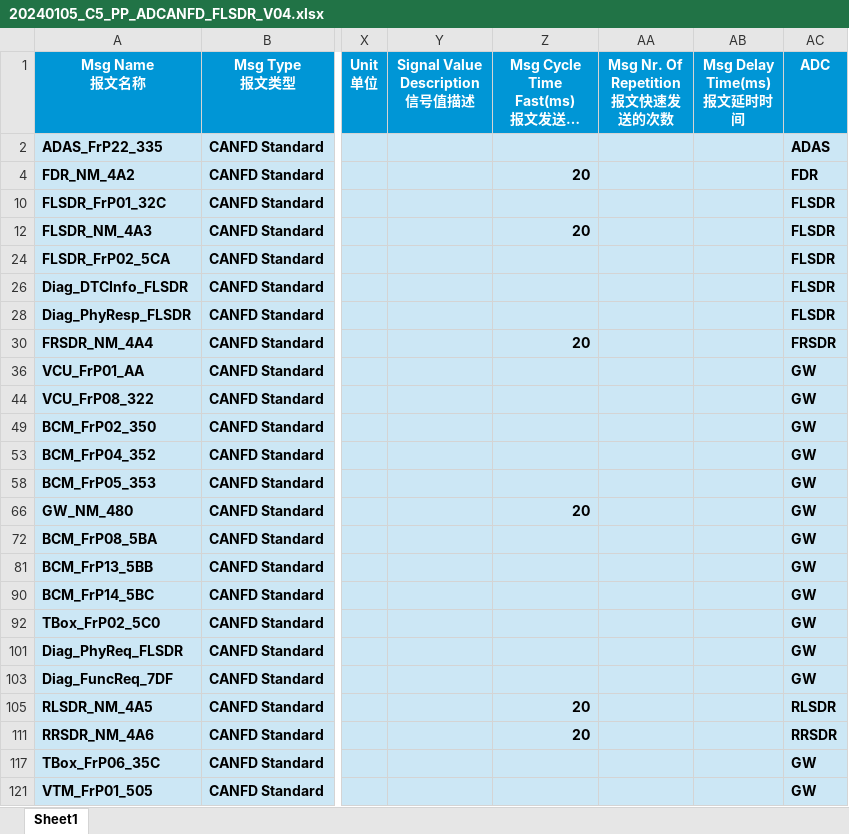
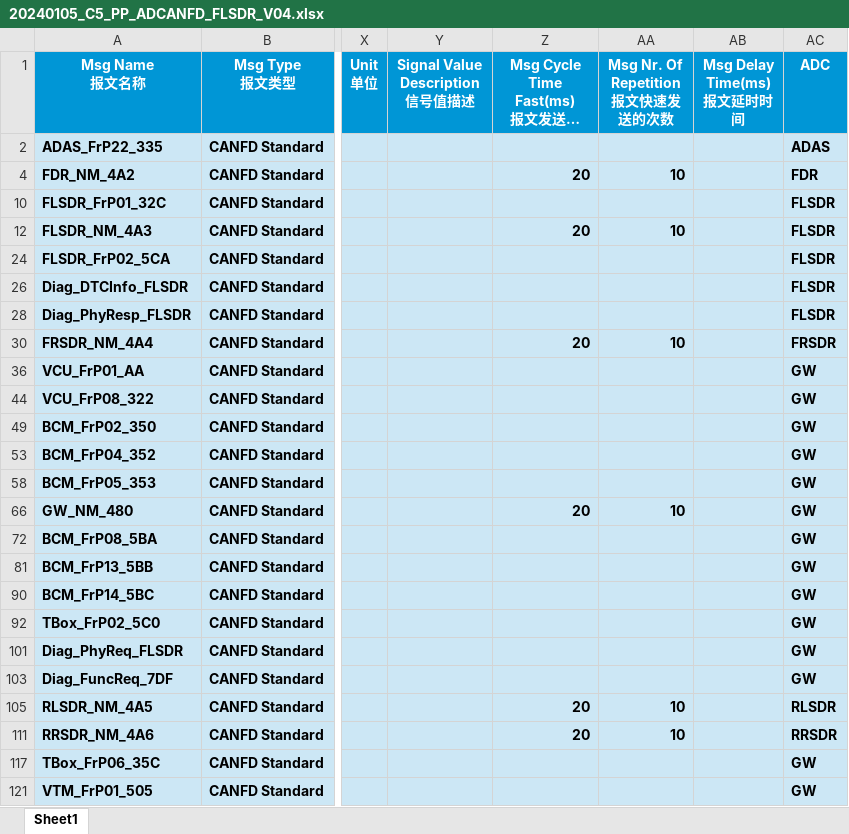
Before and after one commit to yannick-cn/dbc_view, an Excel workbook: 20240105_C5_PP_ADCANFD_FLSDR_V04.xlsx, sheet Sheet1, drawn as a sheet; only a part is shown, gaps mark what is left out; long unchanged cells end in …; values as stored, in another font and other column widths than the file's, no borders; the diff names each change by its address in the sheet, - before the commit and + after, or states it on an @@ line.

```diff
--- a/20240105_C5_PP_ADCANFD_FLSDR_V04.xlsx (sheet Sheet1)
+++ b/20240105_C5_PP_ADCANFD_FLSDR_V04.xlsx (sheet Sheet1)
-AA4 (Msg Nr. Of Repetition 报文快速发送的次数): (empty)
+AA4 (Msg Nr. Of Repetition 报文快速发送的次数): 10
-AA12 (Msg Nr. Of Repetition 报文快速发送的次数): (empty)
+AA12 (Msg Nr. Of Repetition 报文快速发送的次数): 10
-AA30 (Msg Nr. Of Repetition 报文快速发送的次数): (empty)
+AA30 (Msg Nr. Of Repetition 报文快速发送的次数): 10
-AA66 (Msg Nr. Of Repetition 报文快速发送的次数): (empty)
+AA66 (Msg Nr. Of Repetition 报文快速发送的次数): 10
-AA105 (Msg Nr. Of Repetition 报文快速发送的次数): (empty)
+AA105 (Msg Nr. Of Repetition 报文快速发送的次数): 10
-AA111 (Msg Nr. Of Repetition 报文快速发送的次数): (empty)
+AA111 (Msg Nr. Of Repetition 报文快速发送的次数): 10
```
Also changed, not shown: 11 other files.
